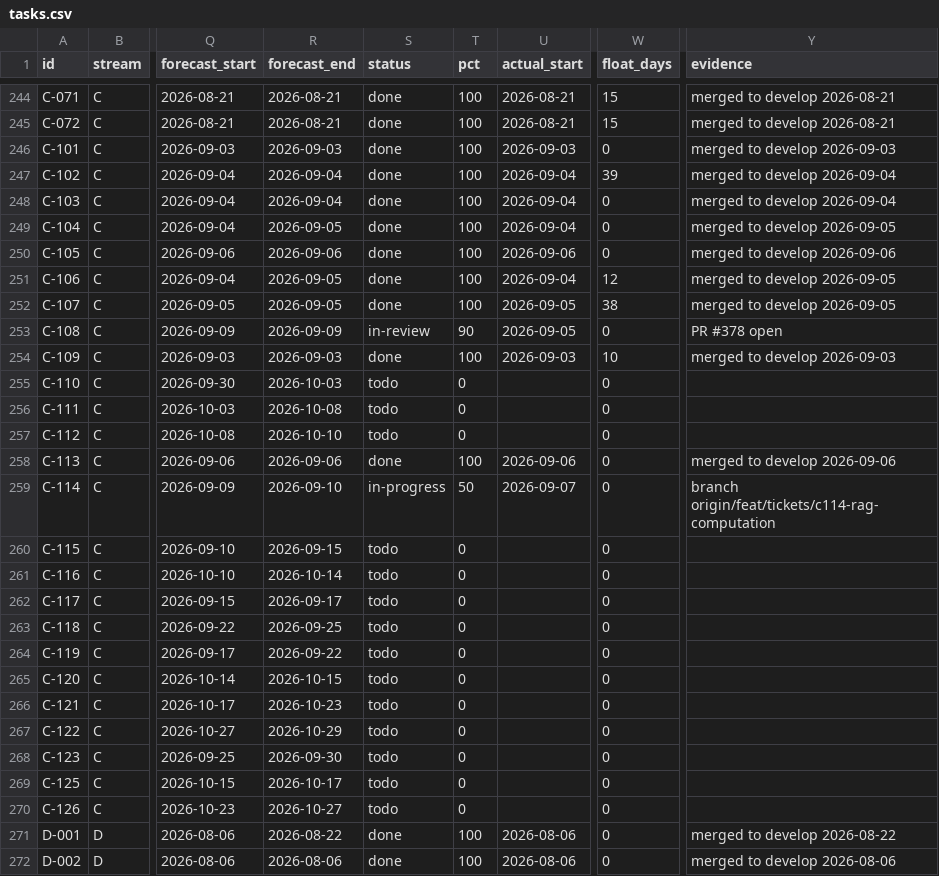
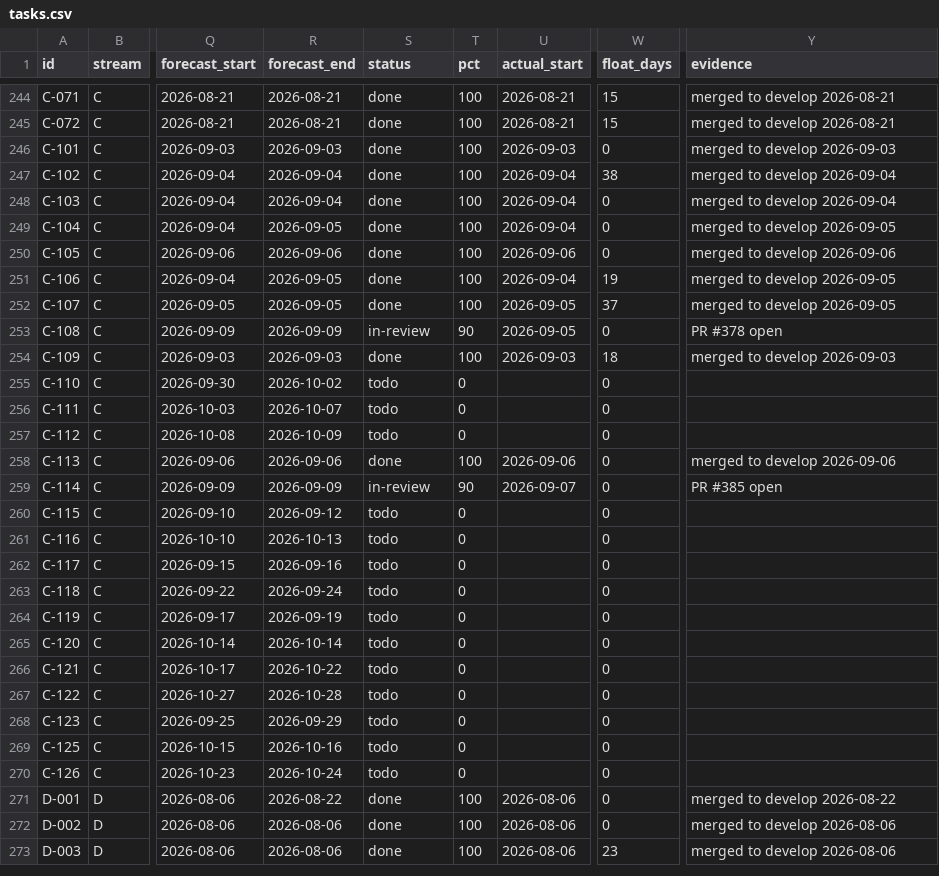
Before and after one commit to debashisedunext/EduTrack, a CSV file: docs/plan/tasks.csv, drawn as a sheet; only a part is shown, gaps mark what is left out; the shorter side is filled out with more unchanged rows; the diff covers the shown part only; the diff names each change by its address in the sheet, - before the commit and + after, or states it on an @@ line.

Commit message:
chore(plan): schedule refresh after push
Regenerated by plan-tracker. Status derived from git.

```diff
--- a/docs/plan/tasks.csv
+++ b/docs/plan/tasks.csv
-W247 (float_days): 39
+W247 (float_days): 38
-W251 (float_days): 12
+W251 (float_days): 19
-W252 (float_days): 38
+W252 (float_days): 37
-W254 (float_days): 10
+W254 (float_days): 18
-R255 (forecast_end): 2026-10-03
+R255 (forecast_end): 2026-10-02
-R256 (forecast_end): 2026-10-08
+R256 (forecast_end): 2026-10-07
-R257 (forecast_end): 2026-10-10
+R257 (forecast_end): 2026-10-09
-R259 (forecast_end): 2026-09-10
+R259 (forecast_end): 2026-09-09
-S259 (status): in-progress
+S259 (status): in-review
-T259 (pct): 50
+T259 (pct): 90
-Y259 (evidence): branch origin/feat/tickets/c114-rag-computation
+Y259 (evidence): PR #385 open
-R260 (forecast_end): 2026-09-15
+R260 (forecast_end): 2026-09-12
-R261 (forecast_end): 2026-10-14
+R261 (forecast_end): 2026-10-13
-R262 (forecast_end): 2026-09-17
+R262 (forecast_end): 2026-09-16
-R263 (forecast_end): 2026-09-25
+R263 (forecast_end): 2026-09-24
-R264 (forecast_end): 2026-09-22
+R264 (forecast_end): 2026-09-19
-R265 (forecast_end): 2026-10-15
+R265 (forecast_end): 2026-10-14
-R266 (forecast_end): 2026-10-23
+R266 (forecast_end): 2026-10-22
-R267 (forecast_end): 2026-10-29
+R267 (forecast_end): 2026-10-28
-R268 (forecast_end): 2026-09-30
+R268 (forecast_end): 2026-09-29
-R269 (forecast_end): 2026-10-17
+R269 (forecast_end): 2026-10-16
-R270 (forecast_end): 2026-10-27
+R270 (forecast_end): 2026-10-24
```
Also changed, not shown: 25 edited cells elsewhere in this file, 2 other files.
